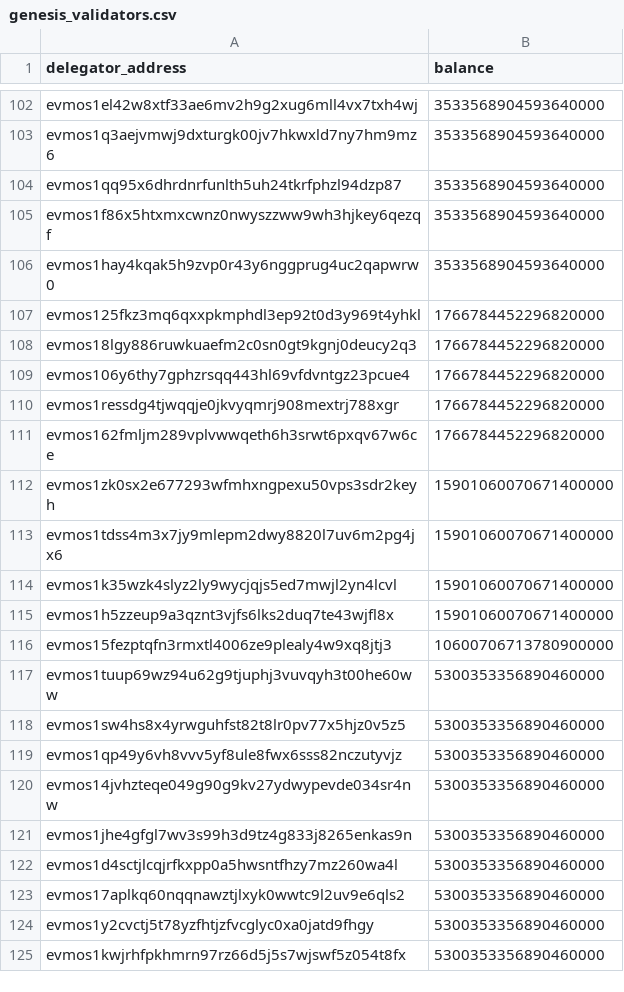
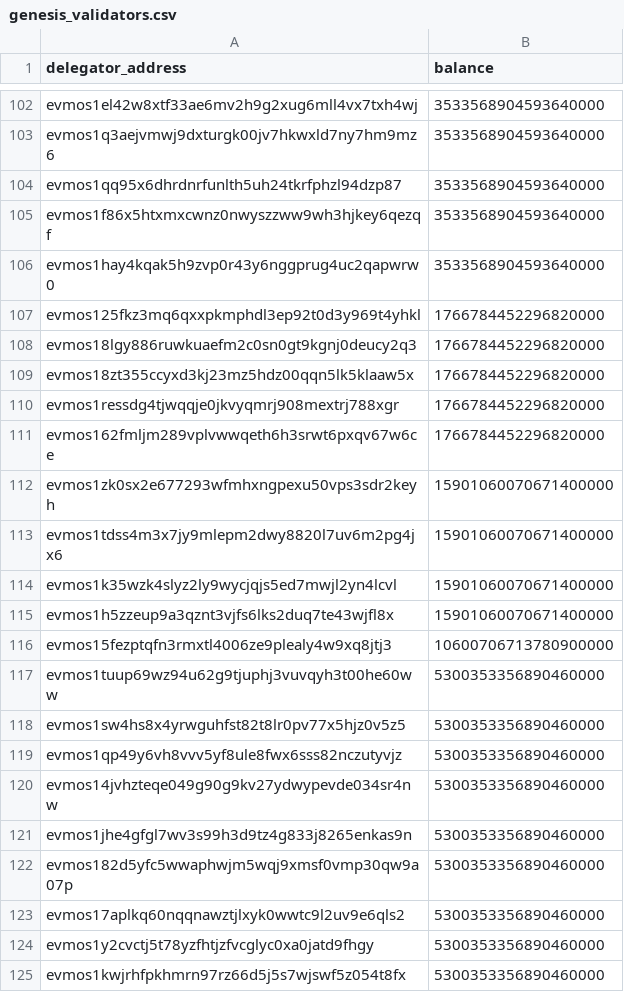
Before and after one commit to evmychan/something-special, a CSV file: genesis_validators.csv, drawn as a sheet; only a part is shown, gaps mark what is left out.

```diff
--- a/genesis_validators.csv
+++ b/genesis_validators.csv
@@ -108,3 +108,3 @@ evmos125fkz3mq6qxxpkmphdl3ep92t0d3y969t4yhkl,	1766784452296820000
 evmos18lgy886ruwkuaefm2c0sn0gt9kgnj0deucy2q3,	1766784452296820000
-evmos106y6thy7gphzrsqq443hl69vfdvntgz23pcue4,	1766784452296820000
+evmos18zt355ccyxd3kj23mz5hdz00qqn5lk5klaaw5x,	1766784452296820000
 evmos1ressdg4tjwqqje0jkvyqmrj908mextrj788xgr,	1766784452296820000
@@ -121,3 +121,3 @@ evmos14jvhzteqe049g90g9kv27ydwypevde034sr4nw,	5300353356890460000
 evmos1jhe4gfgl7wv3s99h3d9tz4g833j8265enkas9n,	5300353356890460000
-evmos1d4sctjlcqjrfkxpp0a5hwsntfhzy7mz260wa4l,	5300353356890460000
+evmos182d5yfc5wwaphwjm5wqj9xmsf0vmp30qw9a07p,	5300353356890460000
 evmos17aplkq60nqqnawztjlxyk0wwtc9l2uv9e6qls2,	5300353356890460000
```
Also changed, not shown: 1 other file.
